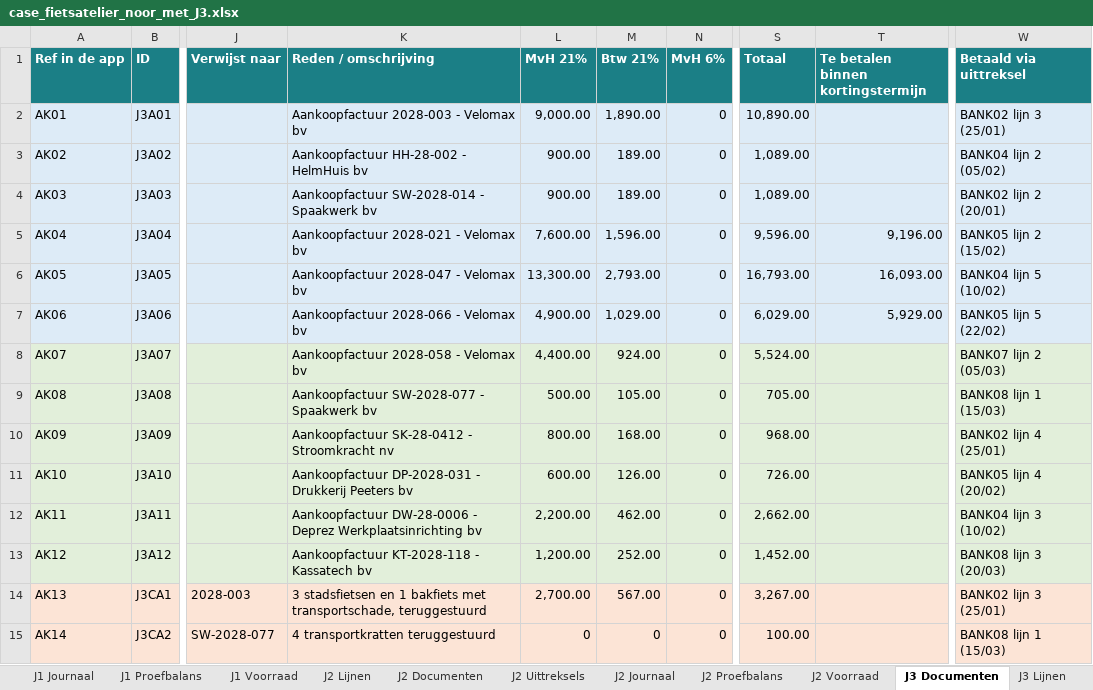
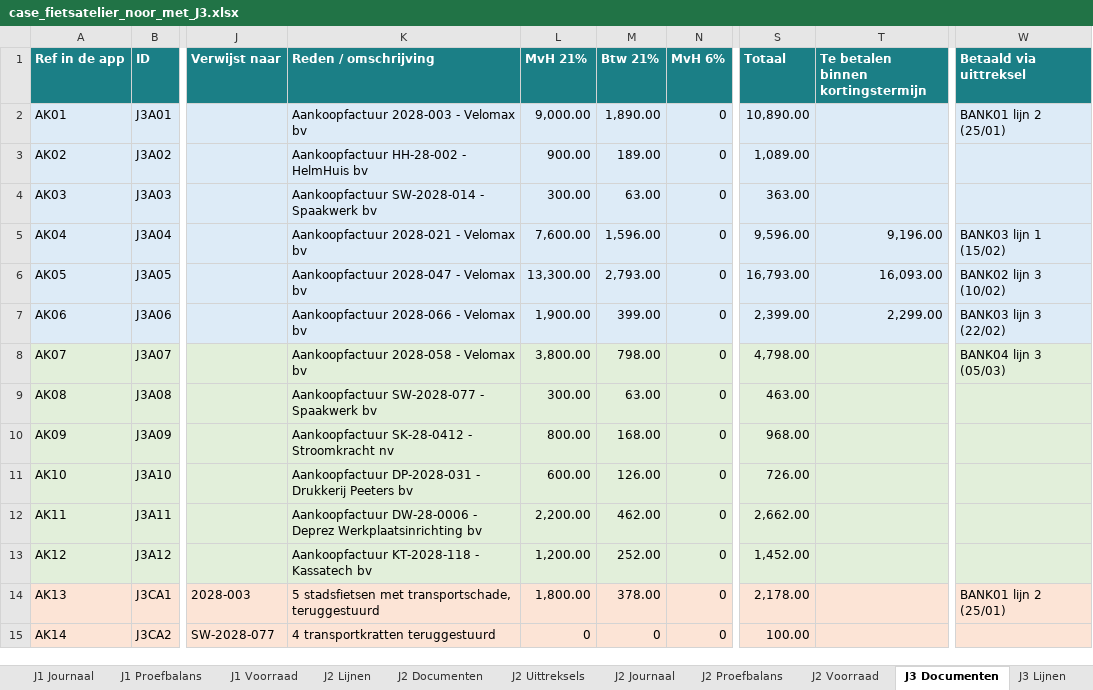
Before and after one commit to celinetytgadt/boekhouding_DeMet, an Excel workbook: hulpmiddelen/noor/case_fietsatelier_noor_met_J3.xlsx, sheet J3 Documenten, drawn as a sheet; only a part is shown, gaps mark what is left out; values as stored, in another font and other column widths than the file's, no borders; the diff covers the shown part only; the diff names each change by its address in the sheet, - before the commit and + after, or states it on an @@ line.

```diff
--- a/hulpmiddelen/noor/case_fietsatelier_noor_met_J3.xlsx (sheet J3 Documenten)
+++ b/hulpmiddelen/noor/case_fietsatelier_noor_met_J3.xlsx (sheet J3 Documenten)
-W2 (Betaald via uittreksel): BANK02 lijn 3 (25/01)
+W2 (Betaald via uittreksel): BANK01 lijn 2 (25/01)
-W3 (Betaald via uittreksel): BANK04 lijn 2 (05/02)
+W3 (Betaald via uittreksel): (empty)
-L4 (MvH 21%): 900.00
+L4 (MvH 21%): 300.00
-M4 (Btw 21%): 189.00
+M4 (Btw 21%): 63.00
-S4 (Totaal): 1,089.00
+S4 (Totaal): 363.00
-W4 (Betaald via uittreksel): BANK02 lijn 2 (20/01)
+W4 (Betaald via uittreksel): (empty)
-W5 (Betaald via uittreksel): BANK05 lijn 2 (15/02)
+W5 (Betaald via uittreksel): BANK03 lijn 1 (15/02)
-W6 (Betaald via uittreksel): BANK04 lijn 5 (10/02)
+W6 (Betaald via uittreksel): BANK02 lijn 3 (10/02)
-L7 (MvH 21%): 4,900.00
+L7 (MvH 21%): 1,900.00
-M7 (Btw 21%): 1,029.00
+M7 (Btw 21%): 399.00
-S7 (Totaal): 6,029.00
+S7 (Totaal): 2,399.00
-T7: 5,929.00
+T7: 2,299.00
-W7 (Betaald via uittreksel): BANK05 lijn 5 (22/02)
+W7 (Betaald via uittreksel): BANK03 lijn 3 (22/02)
-L8 (MvH 21%): 4,400.00
+L8 (MvH 21%): 3,800.00
-M8 (Btw 21%): 924.00
+M8 (Btw 21%): 798.00
-S8 (Totaal): 5,524.00
+S8 (Totaal): 4,798.00
-W8 (Betaald via uittreksel): BANK07 lijn 2 (05/03)
+W8 (Betaald via uittreksel): BANK04 lijn 3 (05/03)
-L9 (MvH 21%): 500.00
+L9 (MvH 21%): 300.00
-M9 (Btw 21%): 105.00
+M9 (Btw 21%): 63.00
-S9 (Totaal): 705.00
+S9 (Totaal): 463.00
-W9 (Betaald via uittreksel): BANK08 lijn 1 (15/03)
+W9 (Betaald via uittreksel): (empty)
-W10 (Betaald via uittreksel): BANK02 lijn 4 (25/01)
+W10 (Betaald via uittreksel): (empty)
-W11 (Betaald via uittreksel): BANK05 lijn 4 (20/02)
+W11 (Betaald via uittreksel): (empty)
-W12 (Betaald via uittreksel): BANK04 lijn 3 (10/02)
+W12 (Betaald via uittreksel): (empty)
-W13 (Betaald via uittreksel): BANK08 lijn 3 (20/03)
+W13 (Betaald via uittreksel): (empty)
-K14 (Reden / omschrijving): 3 stadsfietsen en 1 bakfiets met transportschade,…
+K14 (Reden / omschrijving): 5 stadsfietsen met transportschade,…
-L14 (MvH 21%): 2,700.00
+L14 (MvH 21%): 1,800.00
-M14 (Btw 21%): 567.00
+M14 (Btw 21%): 378.00
-S14 (Totaal): 3,267.00
+S14 (Totaal): 2,178.00
-W14 (Betaald via uittreksel): BANK02 lijn 3 (25/01)
+W14 (Betaald via uittreksel): BANK01 lijn 2 (25/01)
-W15 (Betaald via uittreksel): BANK08 lijn 1 (15/03)
+W15 (Betaald via uittreksel): (empty)
```
Also changed, not shown: 4 removed rows and 52 edited cells elsewhere in this sheet, sheet J3 Journaal, sheet J3 Lijnen, sheet J3 Uittreksels, sheet J3 Afsluiting, sheet J3 Voorraad, sheet J3 Proefbalans, 1 more sheet, 31 other files.
